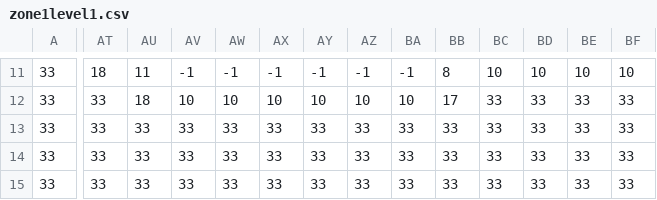
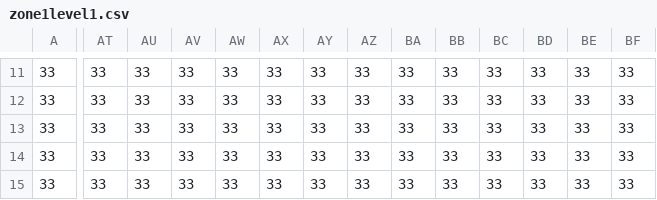
Before and after one commit to Tturna/2d-td, a CSV file: data/levels/zone1level1/zone1level1.csv, drawn as a sheet; only a part is shown, gaps mark what is left out; the diff covers the shown part only; the diff names each change by its address in the sheet, - before the commit and + after, or states it on an @@ line.

```diff
--- a/data/levels/zone1level1/zone1level1.csv
+++ b/data/levels/zone1level1/zone1level1.csv
-AT11: 18
+AT11: 33
-AU11: 11
+AU11: 33
-AV11: -1
+AV11: 33
-AW11: -1
+AW11: 33
-AX11: -1
+AX11: 33
-AY11: -1
+AY11: 33
-AZ11: -1
+AZ11: 33
-BA11: -1
+BA11: 33
-BB11: 8
+BB11: 33
-BC11: 10
+BC11: 33
-BD11: 10
+BD11: 33
-BE11: 10
+BE11: 33
-BF11: 10
+BF11: 33
-AU12: 18
+AU12: 33
-AV12: 10
+AV12: 33
-AW12: 10
+AW12: 33
-AX12: 10
+AX12: 33
-AY12: 10
+AY12: 33
-AZ12: 10
+AZ12: 33
-BA12: 10
+BA12: 33
-BB12: 17
+BB12: 33
```
Also changed, not shown: 174 edited cells elsewhere in this file, 1 other file.
